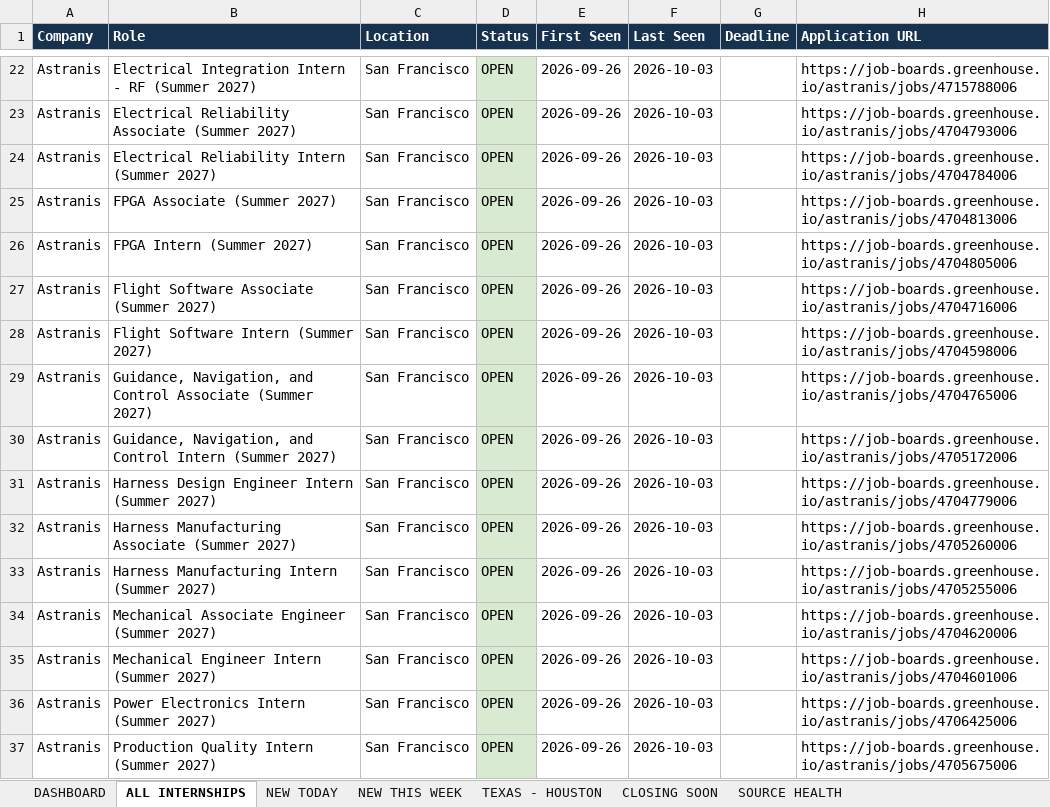
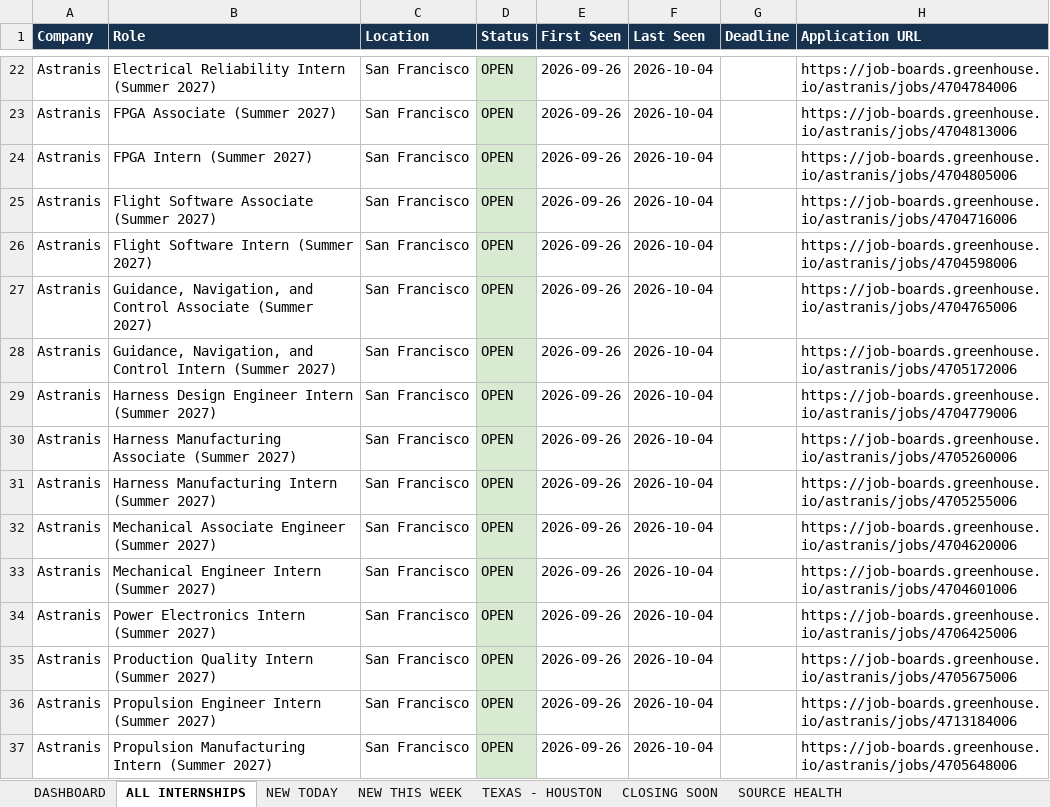
Before and after one commit to renee-makes-things/AIAA-UH-internships, an Excel workbook: AIAA_UH_Summer_2027_Internships.xlsx, sheet ALL INTERNSHIPS, drawn as a sheet; only a part is shown, gaps mark what is left out; values as stored, in another font and other column widths than the file's, no borders; the diff covers the shown part only; the diff names each change by its address in the sheet, - before the commit and + after, or states it on an @@ line.

```diff
--- a/AIAA_UH_Summer_2027_Internships.xlsx (sheet ALL INTERNSHIPS)
+++ b/AIAA_UH_Summer_2027_Internships.xlsx (sheet ALL INTERNSHIPS)
-B22 (Role): Electrical Integration Intern - RF (Summer 2027)
+B22 (Role): Electrical Reliability Intern (Summer 2027)
-F22:F37 (Last Seen): 2026-10-03
+F22:F37 (Last Seen): 2026-10-04
-H22 (Application URL): https://job-boards.greenhouse.io/astranis/jobs/4715788006
+H22 (Application URL): https://job-boards.greenhouse.io/astranis/jobs/4704784006
-B23 (Role): Electrical Reliability Associate (Summer 2027)
+B23 (Role): FPGA Associate (Summer 2027)
-H23 (Application URL): https://job-boards.greenhouse.io/astranis/jobs/4704793006
+H23 (Application URL): https://job-boards.greenhouse.io/astranis/jobs/4704813006
-B24 (Role): Electrical Reliability Intern (Summer 2027)
+B24 (Role): FPGA Intern (Summer 2027)
-H24 (Application URL): https://job-boards.greenhouse.io/astranis/jobs/4704784006
+H24 (Application URL): https://job-boards.greenhouse.io/astranis/jobs/4704805006
-B25 (Role): FPGA Associate (Summer 2027)
+B25 (Role): Flight Software Associate (Summer 2027)
-H25 (Application URL): https://job-boards.greenhouse.io/astranis/jobs/4704813006
+H25 (Application URL): https://job-boards.greenhouse.io/astranis/jobs/4704716006
-B26 (Role): FPGA Intern (Summer 2027)
+B26 (Role): Flight Software Intern (Summer 2027)
-H26 (Application URL): https://job-boards.greenhouse.io/astranis/jobs/4704805006
+H26 (Application URL): https://job-boards.greenhouse.io/astranis/jobs/4704598006
-B27 (Role): Flight Software Associate (Summer…
+B27 (Role): Guidance, Navigation, and Control Associate (Summer…
-H27 (Application URL): https://job-boards.greenhouse.io/astranis/jobs/4704716006
+H27 (Application URL): https://job-boards.greenhouse.io/astranis/jobs/4704765006
-B28 (Role): Flight Software Intern (Summer 2027)
+B28 (Role): Guidance, Navigation, and Control Intern (Summer 2027)
-H28 (Application URL): https://job-boards.greenhouse.io/astranis/jobs/4704598006
+H28 (Application URL): https://job-boards.greenhouse.io/astranis/jobs/4705172006
-B29 (Role): Guidance, Navigation, and Control Associate (Summer 2027)
+B29 (Role): Harness Design Engineer Intern (Summer 2027)
-H29 (Application URL): https://job-boards.greenhouse.io/astranis/jobs/4704765006
+H29 (Application URL): https://job-boards.greenhouse.io/astranis/jobs/4704779006
-B30 (Role): Guidance, Navigation, and Control Intern (Summer 2027)
+B30 (Role): Harness Manufacturing Associate (Summer 2027)
-H30 (Application URL): https://job-boards.greenhouse.io/astranis/jobs/4705172006
+H30 (Application URL): https://job-boards.greenhouse.io/astranis/jobs/4705260006
-B31 (Role): Harness Design Engineer Intern (Summer 2027)
+B31 (Role): Harness Manufacturing Intern (Summer 2027)
-H31 (Application URL): https://job-boards.greenhouse.io/astranis/jobs/4704779006
+H31 (Application URL): https://job-boards.greenhouse.io/astranis/jobs/4705255006
-B32 (Role): Harness Manufacturing Associate (Summer 2027)
+B32 (Role): Mechanical Associate Engineer (Summer 2027)
-H32 (Application URL): https://job-boards.greenhouse.io/astranis/jobs/4705260006
+H32 (Application URL): https://job-boards.greenhouse.io/astranis/jobs/4704620006
-B33 (Role): Harness Manufacturing Intern (Summer 2027)
+B33 (Role): Mechanical Engineer Intern (Summer 2027)
-H33 (Application URL): https://job-boards.greenhouse.io/astranis/jobs/4705255006
+H33 (Application URL): https://job-boards.greenhouse.io/astranis/jobs/4704601006
-B34 (Role): Mechanical Associate Engineer (Summer 2027)
+B34 (Role): Power Electronics Intern (Summer 2027)
-H34 (Application URL): https://job-boards.greenhouse.io/astranis/jobs/4704620006
+H34 (Application URL): https://job-boards.greenhouse.io/astranis/jobs/4706425006
-B35 (Role): Mechanical Engineer Intern (Summer 2027)
+B35 (Role): Production Quality Intern (Summer 2027)
-H35 (Application URL): https://job-boards.greenhouse.io/astranis/jobs/4704601006
+H35 (Application URL): https://job-boards.greenhouse.io/astranis/jobs/4705675006
-B36 (Role): Power Electronics Intern (Summer 2027)
+B36 (Role): Propulsion Engineer Intern (Summer 2027)
-H36 (Application URL): https://job-boards.greenhouse.io/astranis/jobs/4706425006
+H36 (Application URL): https://job-boards.greenhouse.io/astranis/jobs/4713184006
-B37 (Role): Production Quality Intern (Summer 2027)
+B37 (Role): Propulsion Manufacturing Intern (Summer 2027)
-H37 (Application URL): https://job-boards.greenhouse.io/astranis/jobs/4705675006
+H37 (Application URL): https://job-boards.greenhouse.io/astranis/jobs/4705648006
```
Also changed, not shown: 379 edited cells and cell formats elsewhere in this sheet, sheet SOURCE HEALTH, sheet NEW THIS WEEK, sheet NEW TODAY, sheet TEXAS - HOUSTON, sheet DASHBOARD, 1 other file.
